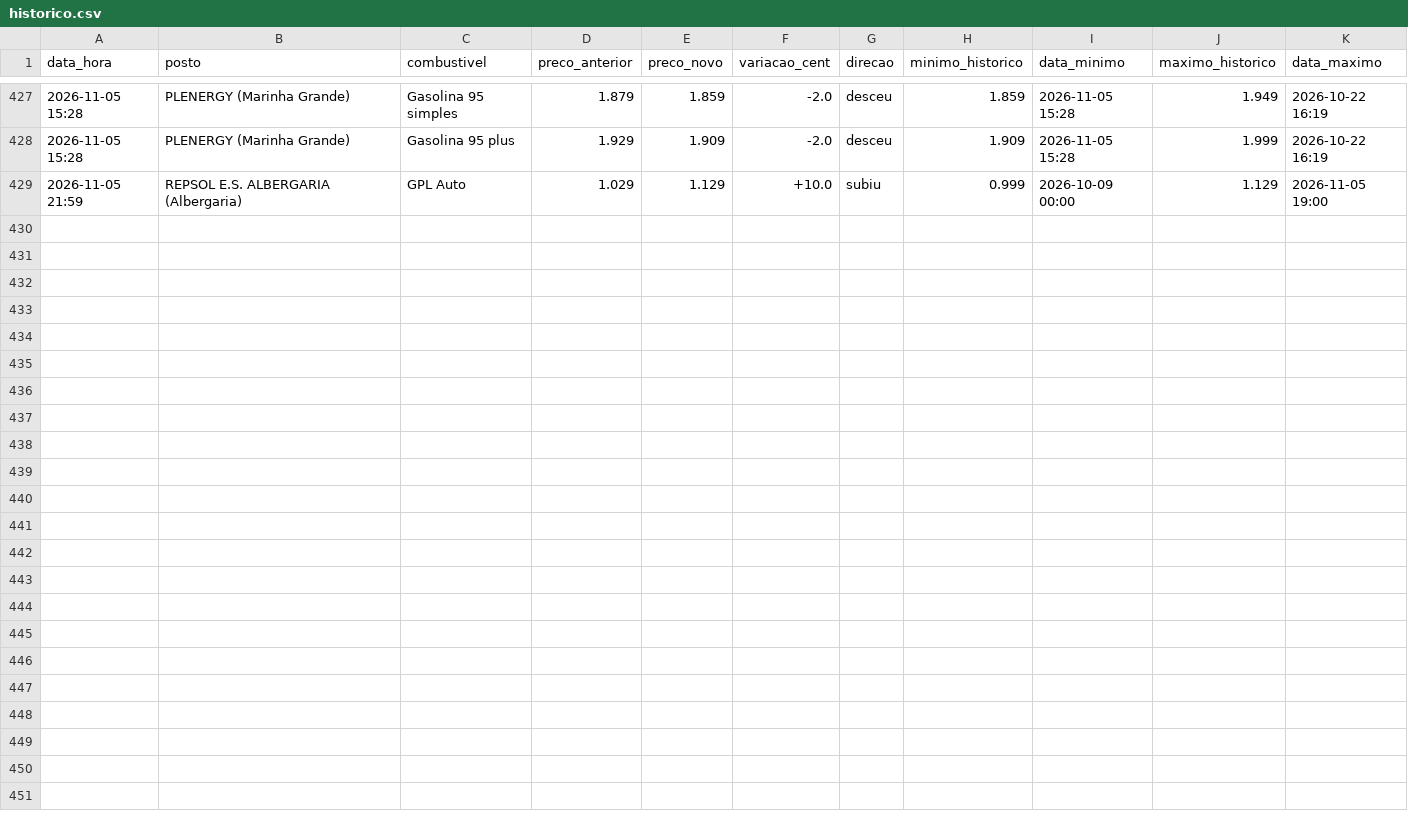
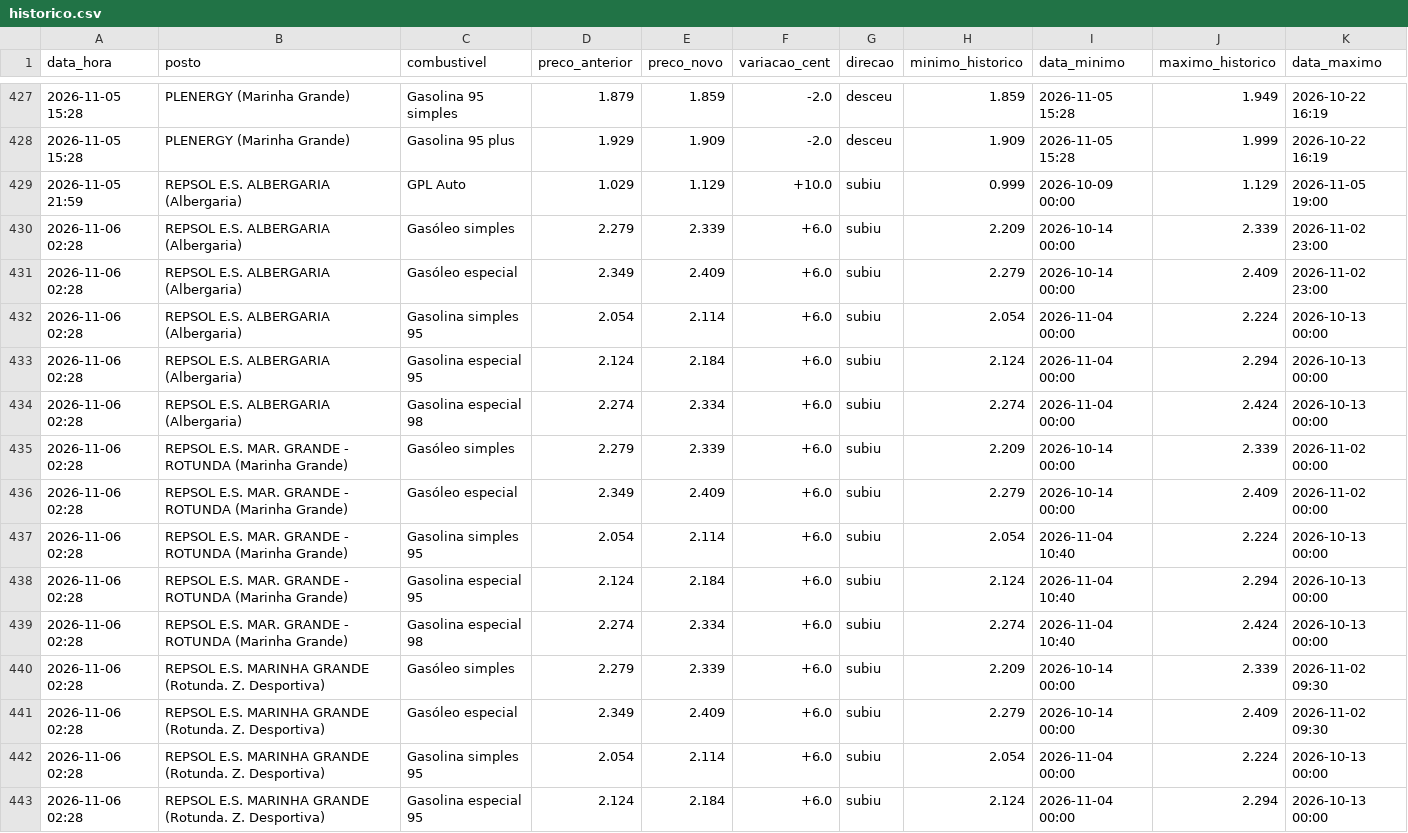
Before and after one commit to rodrigoosv/combustiveis-, a CSV file: historico.csv, drawn as a sheet; only a part is shown, gaps mark what is left out; the diff names each change by its address in the sheet, - before the commit and + after, or states it on an @@ line.

```diff
--- a/historico.csv
+++ b/historico.csv
+row 430: 2026-11-06 02:28 | REPSOL E.S. ALBERGARIA (Albergaria) | Gasóleo simples | 2.279 | 2.339 | +6.0 | subiu | 2.209 | 2026-10-14 00:00 | 2.339 | 2026-11-02 23:00
+row 431: 2026-11-06 02:28 | REPSOL E.S. ALBERGARIA (Albergaria) | Gasóleo especial | 2.349 | 2.409 | +6.0 | subiu | 2.279 | 2026-10-14 00:00 | 2.409 | 2026-11-02 23:00
+row 432: 2026-11-06 02:28 | REPSOL E.S. ALBERGARIA (Albergaria) | Gasolina simples 95 | 2.054 | 2.114 | +6.0 | subiu | 2.054 | 2026-11-04 00:00 | 2.224 | 2026-10-13 00:00
+row 433: 2026-11-06 02:28 | REPSOL E.S. ALBERGARIA (Albergaria) | Gasolina especial 95 | 2.124 | 2.184 | +6.0 | subiu | 2.124 | 2026-11-04 00:00 | 2.294 | 2026-10-13 00:00
+row 434: 2026-11-06 02:28 | REPSOL E.S. ALBERGARIA (Albergaria) | Gasolina especial 98 | 2.274 | 2.334 | +6.0 | subiu | 2.274 | 2026-11-04 00:00 | 2.424 | 2026-10-13 00:00
+row 435: 2026-11-06 02:28 | REPSOL E.S. MAR. GRANDE - ROTUNDA (Marinha Grande) | Gasóleo simples | 2.279 | 2.339 | +6.0 | subiu | 2.209 | 2026-10-14 00:00 | 2.339 | 2026-11-02 00:00
+row 436: 2026-11-06 02:28 | REPSOL E.S. MAR. GRANDE - ROTUNDA (Marinha Grande) | Gasóleo especial | 2.349 | 2.409 | +6.0 | subiu | 2.279 | 2026-10-14 00:00 | 2.409 | 2026-11-02 00:00
+row 437: 2026-11-06 02:28 | REPSOL E.S. MAR. GRANDE - ROTUNDA (Marinha Grande) | Gasolina simples 95 | 2.054 | 2.114 | +6.0 | subiu | 2.054 | 2026-11-04 10:40 | 2.224 | 2026-10-13 00:00
+row 438: 2026-11-06 02:28 | REPSOL E.S. MAR. GRANDE - ROTUNDA (Marinha Grande) | Gasolina especial 95 | 2.124 | 2.184 | +6.0 | subiu | 2.124 | 2026-11-04 10:40 | 2.294 | 2026-10-13 00:00
+row 439: 2026-11-06 02:28 | REPSOL E.S. MAR. GRANDE - ROTUNDA (Marinha Grande) | Gasolina especial 98 | 2.274 | 2.334 | +6.0 | subiu | 2.274 | 2026-11-04 10:40 | 2.424 | 2026-10-13 00:00
+row 440: 2026-11-06 02:28 | REPSOL E.S. MARINHA GRANDE (Rotunda. Z. Desportiva) | Gasóleo simples | 2.279 | 2.339 | +6.0 | subiu | 2.209 | 2026-10-14 00:00 | 2.339 | 2026-11-02 09:30
+row 441: 2026-11-06 02:28 | REPSOL E.S. MARINHA GRANDE (Rotunda. Z. Desportiva) | Gasóleo especial | 2.349 | 2.409 | +6.0 | subiu | 2.279 | 2026-10-14 00:00 | 2.409 | 2026-11-02 09:30
+row 442: 2026-11-06 02:28 | REPSOL E.S. MARINHA GRANDE (Rotunda. Z. Desportiva) | Gasolina simples 95 | 2.054 | 2.114 | +6.0 | subiu | 2.054 | 2026-11-04 00:00 | 2.224 | 2026-10-13 00:00
+row 443: 2026-11-06 02:28 | REPSOL E.S. MARINHA GRANDE (Rotunda. Z. Desportiva) | Gasolina especial 95 | 2.124 | 2.184 | +6.0 | subiu | 2.124 | 2026-11-04 00:00 | 2.294 | 2026-10-13 00:00
```
Also changed, not shown: 4 other files.
